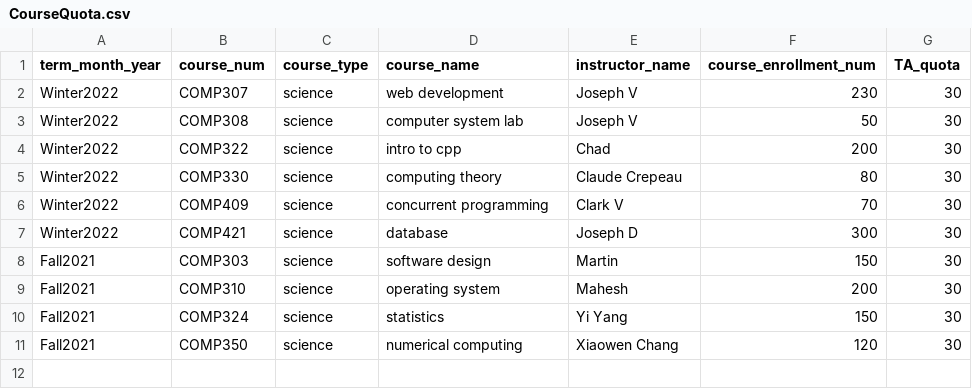
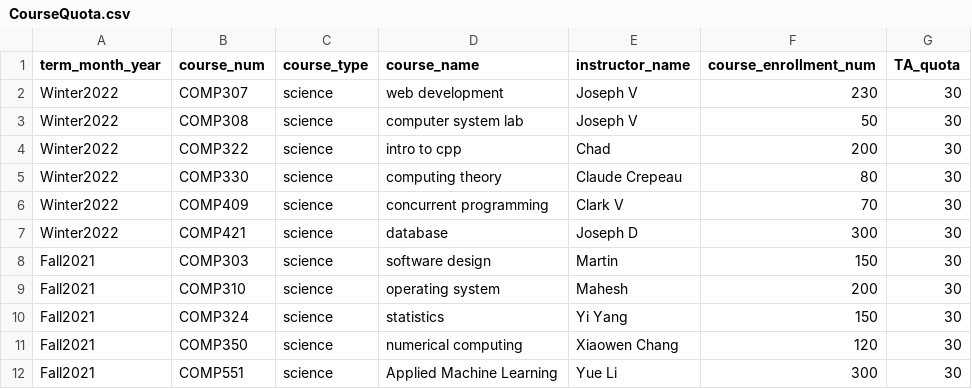
Before and after one commit to EricToCode/TAManagement, a CSV file: FinalProject/TAadministration/csvs/CourseQuota.csv, drawn as a sheet.

```diff
--- a/FinalProject/TAadministration/csvs/CourseQuota.csv
+++ b/FinalProject/TAadministration/csvs/CourseQuota.csv
@@ -11 +11,2 @@ Fall2021,COMP324,science,statistics,Yi Yang,150,30
 Fall2021,COMP350,science,numerical computing,Xiaowen Chang,120,30
+Fall2021,COMP551,science,Applied Machine Learning,Yue Li,300,30
```
Also changed, not shown: FinalProject/TAadministration/csvs/TACohort.csv, 14 other files.
